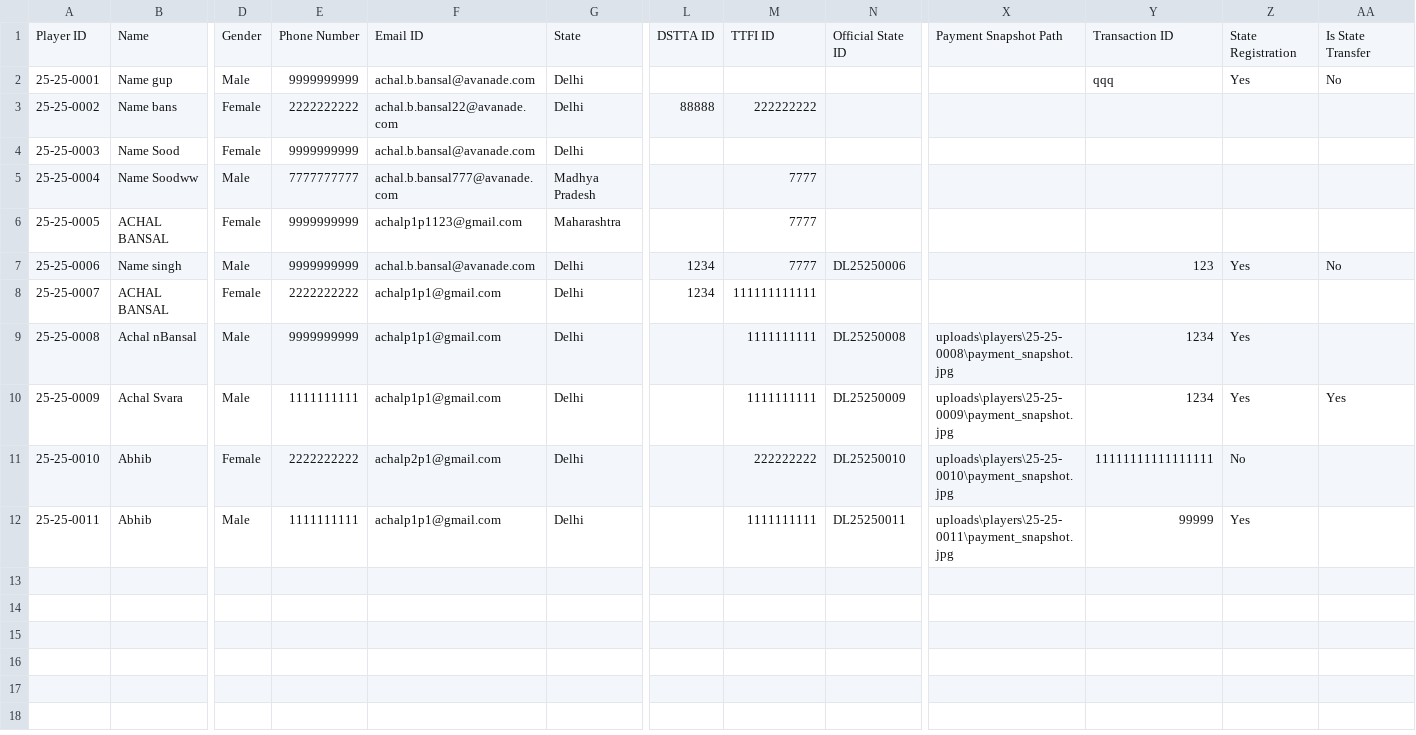
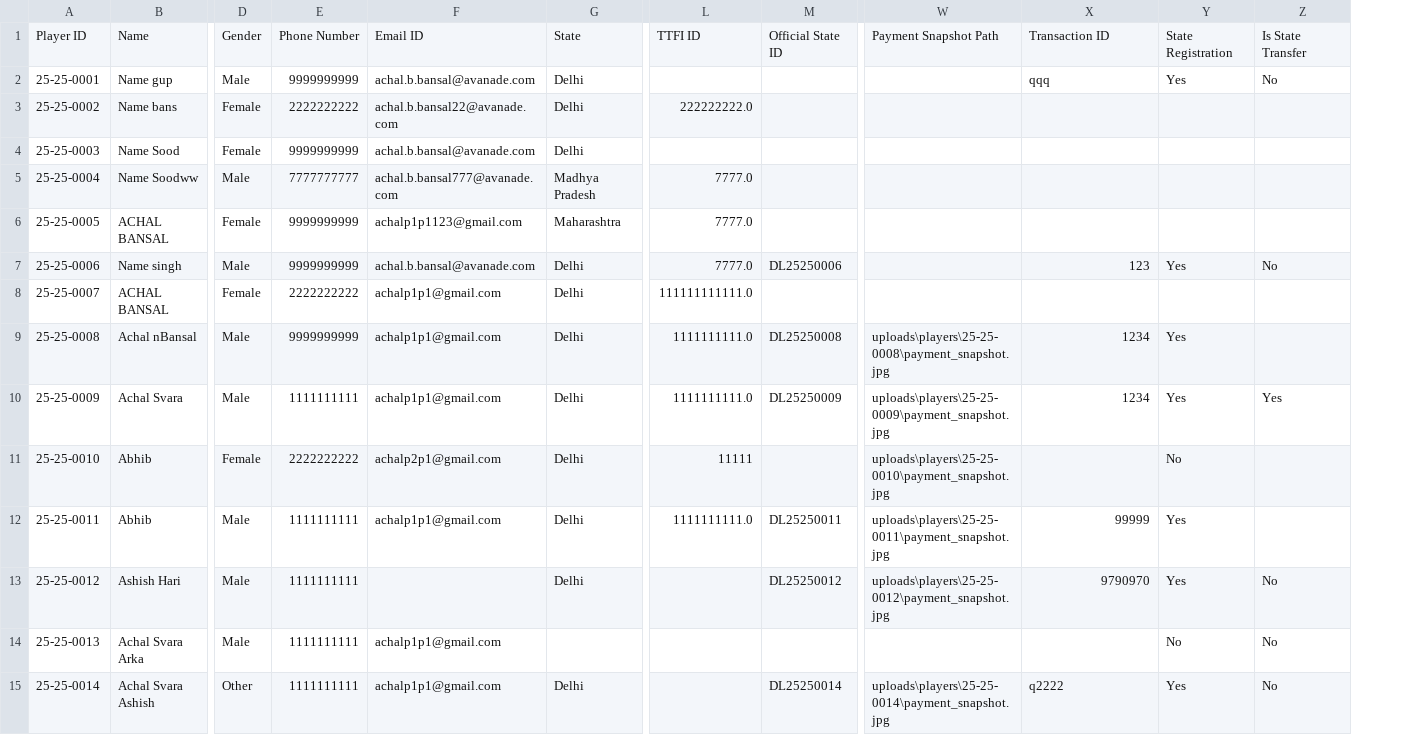
Before and after one commit to achalp1p1/tounamentapp, a CSV file: players_data.csv, drawn as a sheet; only a part is shown, gaps mark what is left out; removed rows and columns are numbered as before the commit, all else as after; rows hold the shown columns only; the diff names each change by its address in the sheet, - before the commit and + after, or states it on an @@ line.

Commit message:
Remove DSTTA ID field from player registration and related files

```diff
--- a/players_data.csv
+++ b/players_data.csv
-column L, rows 1-8: DSTTA ID |  | 88888 |  |  |  | 1234 | 1234
-column M, rows 1-12: TTFI ID |  | 222222222 |  | 7777 | 7777 | 7777 | 111111111111 | 1111111111 | 1111111111 | 222222222 | 1111111111
+column L, rows 1-12: TTFI ID |  | 222222222.0 |  | 7777.0 | 7777.0 | 7777.0 | 111111111111.0 | 1111111111.0 | 1111111111.0 | 11111 | 1111111111.0
-M11: DL25250010
+M11: (empty)
-X11: 11111111111111111
+X11: (empty)
+row 13: 25-25-0012 | Ashish Hari | Male | 1111111111 |  | Delhi |  | DL25250012 | uploads\players\25-25-0012\payment_snapshot.jpg | 9790970 | Yes | No
+row 14: 25-25-0013 | Achal Svara Arka | Male | 1111111111 | achalp1p1@gmail.com |  |  |  |  |  | No | No
+row 15: 25-25-0014 | Achal Svara Ashish | Other | 1111111111 | achalp1p1@gmail.com | Delhi |  | DL25250014 | uploads\players\25-25-0014\payment_snapshot.jpg | q2222 | Yes | No
```
Also changed, not shown: 21 other files.
